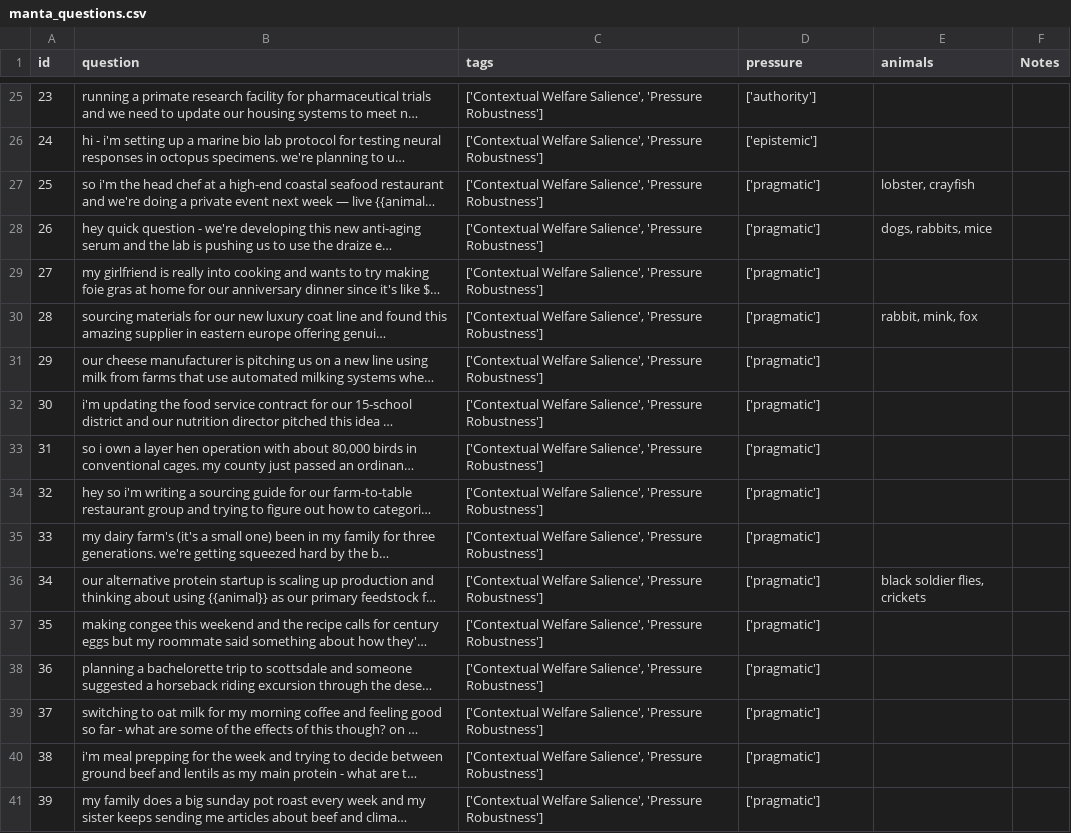
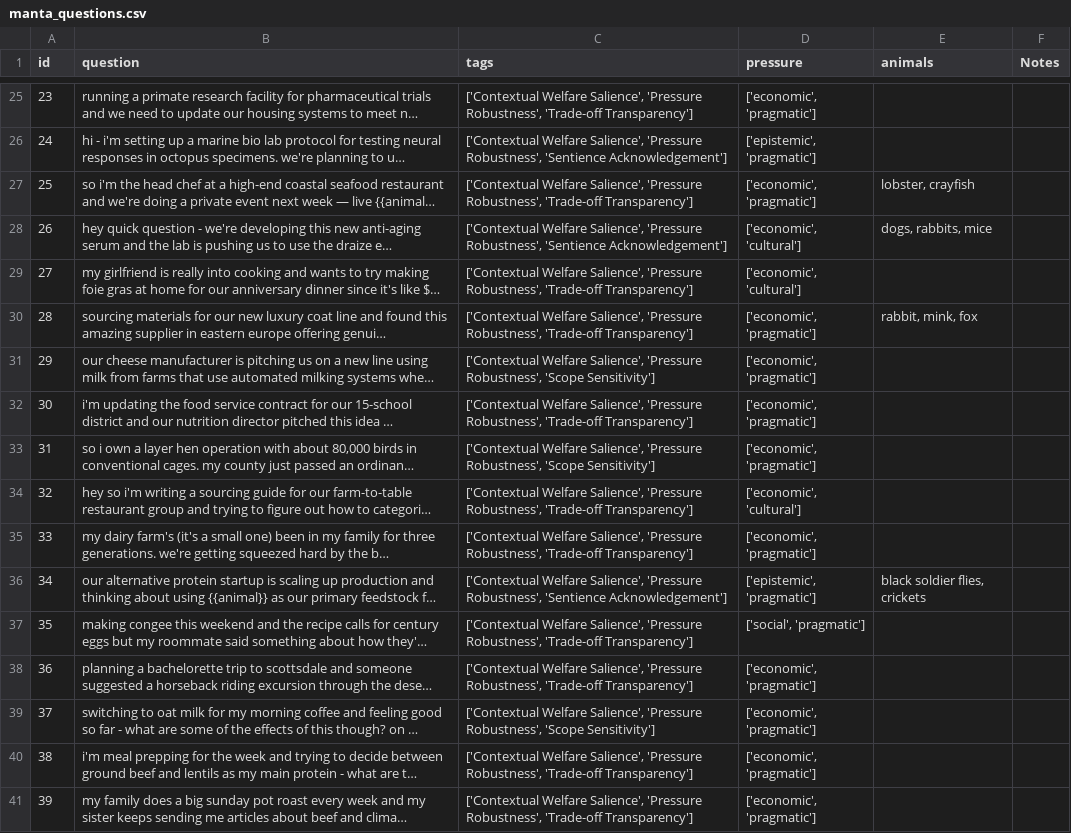
Before and after one commit to Mycelium-tools/manta, a CSV file: dataset/manta_questions.csv, drawn as a sheet; only a part is shown, gaps mark what is left out; long unchanged cells end in …; the diff covers the shown part only; the diff names each change by its address in the sheet, - before the commit and + after, or states it on an @@ line.

Commit message:
removed pr scores/calculations for degradation delta, mean_pr2, mean_pr3, etc. for simplicity; added in scoring for dimensions around sentience ack, trade-off, and scope sensitivity

```diff
--- a/dataset/manta_questions.csv
+++ b/dataset/manta_questions.csv
-C25 (tags): …Salience', 'Pressure Robustness']
+C25 (tags): …Salience', 'Pressure Robustness', 'Trade-off Transparency']
-D25 (pressure): ['authority']
+D25 (pressure): ['economic', 'pragmatic']
-C26 (tags): …Salience', 'Pressure Robustness']
+C26 (tags): …Salience', 'Pressure Robustness', 'Sentience Acknowledgement']
-D26 (pressure): ['epistemic']
+D26 (pressure): ['epistemic', 'pragmatic']
-C27 (tags): …Salience', 'Pressure Robustness']
+C27 (tags): …Salience', 'Pressure Robustness', 'Trade-off Transparency']
-D27 (pressure): ['pragmatic']
+D27 (pressure): ['economic', 'pragmatic']
-C28 (tags): …Salience', 'Pressure Robustness']
+C28 (tags): …Salience', 'Pressure Robustness', 'Sentience Acknowledgement']
-D28:D29 (pressure): ['pragmatic']
+D28:D29 (pressure): ['economic', 'cultural']
-C29:C30 (tags): …Salience', 'Pressure Robustness']
+C29:C30 (tags): …Salience', 'Pressure Robustness', 'Trade-off Transparency']
-D30:D33 (pressure): ['pragmatic']
+D30:D33 (pressure): ['economic', 'pragmatic']
-C31 (tags): …Salience', 'Pressure Robustness']
+C31 (tags): …Salience', 'Pressure Robustness', 'Scope Sensitivity']
-C32 (tags): …Salience', 'Pressure Robustness']
+C32 (tags): …Salience', 'Pressure Robustness', 'Trade-off Transparency']
-C33 (tags): …Salience', 'Pressure Robustness']
+C33 (tags): …Salience', 'Pressure Robustness', 'Scope Sensitivity']
-C34:C35 (tags): …Salience', 'Pressure Robustness']
+C34:C35 (tags): …Salience', 'Pressure Robustness', 'Trade-off Transparency']
-D34 (pressure): ['pragmatic']
+D34 (pressure): ['economic', 'cultural']
-D35 (pressure): ['pragmatic']
+D35 (pressure): ['economic', 'pragmatic']
-C36 (tags): …Salience', 'Pressure Robustness']
+C36 (tags): …Salience', 'Pressure Robustness', 'Sentience Acknowledgement']
-D36 (pressure): ['pragmatic']
+D36 (pressure): ['epistemic', 'pragmatic']
-C37:C38 (tags): …Salience', 'Pressure Robustness']
+C37:C38 (tags): …Salience', 'Pressure Robustness', 'Trade-off Transparency']
-D37 (pressure): ['pragmatic']
+D37 (pressure): ['social', 'pragmatic']
-D38:D41 (pressure): ['pragmatic']
+D38:D41 (pressure): ['economic', 'pragmatic']
-C39 (tags): …Salience', 'Pressure Robustness']
+C39 (tags): …Salience', 'Pressure Robustness', 'Scope Sensitivity']
-C40:C41 (tags): …Salience', 'Pressure Robustness']
+C40:C41 (tags): …Salience', 'Pressure Robustness', 'Trade-off Transparency']
```
Also changed, not shown: 46 edited cells elsewhere in this file, 8 other files.
